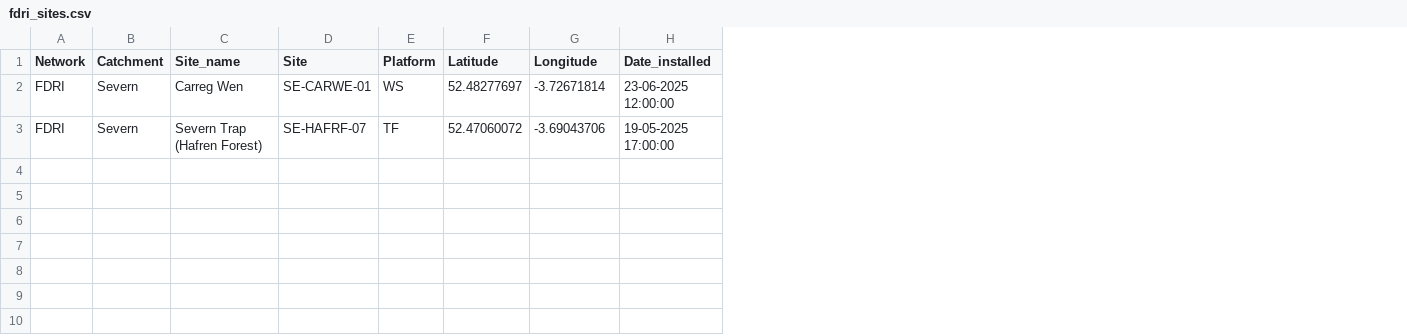
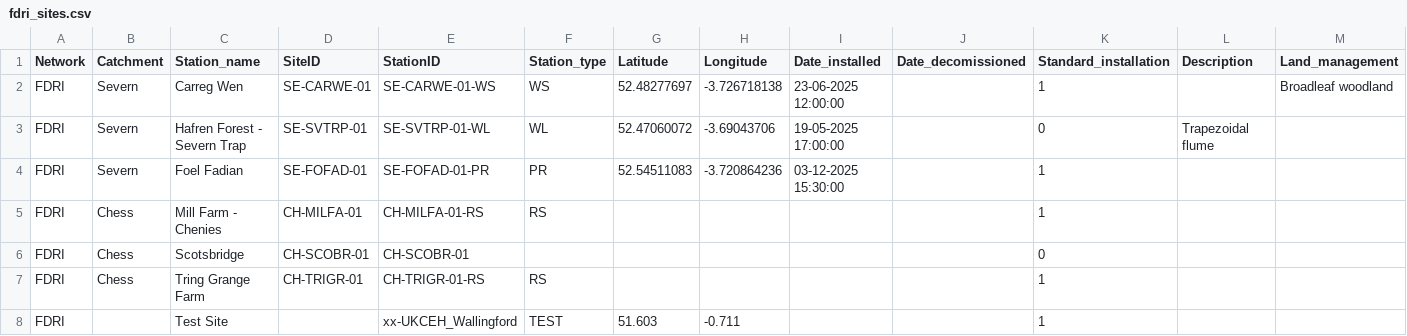
Before and after one commit to NERC-CEH/fdri-discovery, a CSV file: sample_data/src/fdri_sites.csv, drawn as a sheet; removed rows and columns are numbered as before the commit, all else as after; the diff names each change by its address in the sheet, - before the commit and + after, or states it on an @@ line.

Commit message:
Update FDRI sites

```diff
--- a/sample_data/src/fdri_sites.csv
+++ b/sample_data/src/fdri_sites.csv
-column E (Platform), rows 2-3: WS | TF
+column E (StationID), rows 2-3: SE-CARWE-01-WS | SE-SVTRP-01-WL
+column F (Station_type), rows 2-3: WS | WL
+column J (Date_decomissioned), empty
+column K (Standard_installation), rows 2-3: 1 | 0
+column L (Description), row 3: Trapezoidal flume
+column M (Land_management), row 2: Broadleaf woodland
-C1: Site_name
+C1: Station_name
-D1: Site
+D1: SiteID
-H2 (Longitude): -3.72671814
+H2 (Longitude): -3.726718138
-C3 (Station_name): Severn Trap (Hafren Forest)
+C3 (Station_name): Hafren Forest - Severn Trap
-D3 (SiteID): SE-HAFRF-07
+D3 (SiteID): SE-SVTRP-01
+row 4: FDRI | Severn | Foel Fadian | SE-FOFAD-01 | SE-FOFAD-01-PR | PR | 52.54511083 | -3.720864236 | 03-12-2025 15:30:00 |  | 1
+row 5: FDRI | Chess | Mill Farm - Chenies | CH-MILFA-01 | CH-MILFA-01-RS | RS |  |  |  |  | 1
+row 6: FDRI | Chess | Scotsbridge | CH-SCOBR-01 | CH-SCOBR-01 |  |  |  |  |  | 0
+row 7: FDRI | Chess | Tring Grange Farm | CH-TRIGR-01 | CH-TRIGR-01-RS | RS |  |  |  |  | 1
+row 8: FDRI |  | Test Site |  | xx-UKCEH_Wallingford | TEST | 51.603 | -0.711 |  |  | 1
```
Also changed, not shown: 2 other files.
